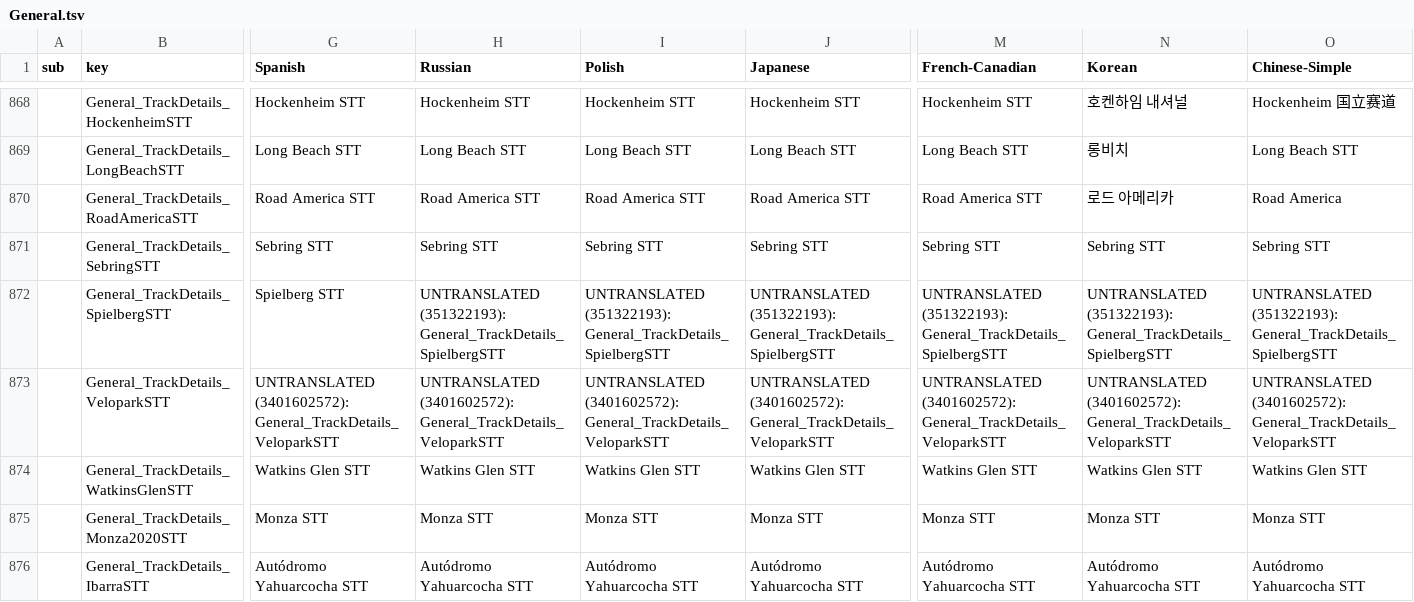
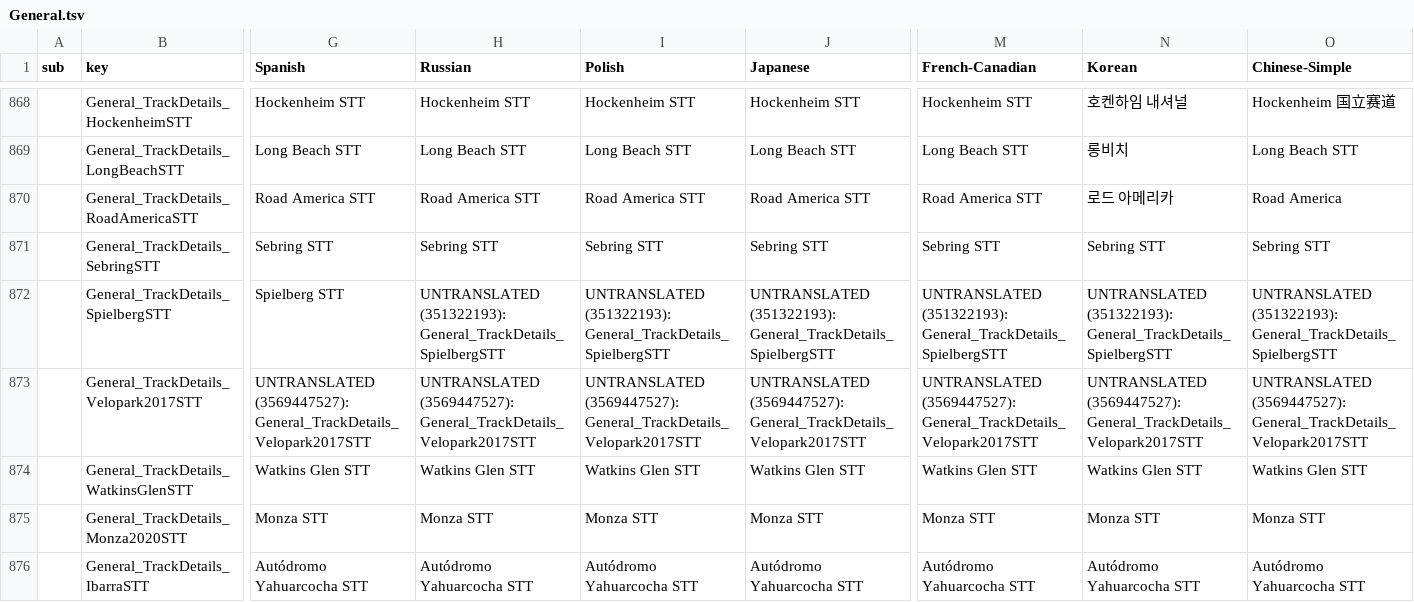
Before and after one commit to Zillionnn/Automobilista2-chinesepatch, a TSV file: work/tdb_tables/General.tsv, drawn as a sheet; only a part is shown, gaps mark what is left out; the diff covers the shown part only; the diff names each change by its address in the sheet, - before the commit and + after, or states it on an @@ line.

```diff
--- a/work/tdb_tables/General.tsv
+++ b/work/tdb_tables/General.tsv
-B873 (key): General_TrackDetails_VeloparkSTT
+B873 (key): General_TrackDetails_Velopark2017STT
-G873 (Spanish): UNTRANSLATED (3401602572): General_TrackDetails_VeloparkSTT
+G873 (Spanish): UNTRANSLATED (3569447527): General_TrackDetails_Velopark2017STT
-H873 (Russian): UNTRANSLATED (3401602572): General_TrackDetails_VeloparkSTT
+H873 (Russian): UNTRANSLATED (3569447527): General_TrackDetails_Velopark2017STT
-I873 (Polish): UNTRANSLATED (3401602572): General_TrackDetails_VeloparkSTT
+I873 (Polish): UNTRANSLATED (3569447527): General_TrackDetails_Velopark2017STT
-J873 (Japanese): UNTRANSLATED (3401602572): General_TrackDetails_VeloparkSTT
+J873 (Japanese): UNTRANSLATED (3569447527): General_TrackDetails_Velopark2017STT
-M873 (French-Canadian): UNTRANSLATED (3401602572): General_TrackDetails_VeloparkSTT
+M873 (French-Canadian): UNTRANSLATED (3569447527): General_TrackDetails_Velopark2017STT
-N873 (Korean): UNTRANSLATED (3401602572): General_TrackDetails_VeloparkSTT
+N873 (Korean): UNTRANSLATED (3569447527): General_TrackDetails_Velopark2017STT
-O873 (Chinese-Simple): UNTRANSLATED (3401602572): General_TrackDetails_VeloparkSTT
+O873 (Chinese-Simple): UNTRANSLATED (3569447527): General_TrackDetails_Velopark2017STT
```
Also changed, not shown: 1 edited cell elsewhere in this file, work/tdb_tables/ChatFilter.tsv, work/tdb_tables/Drivers.tsv, 33 other files.
